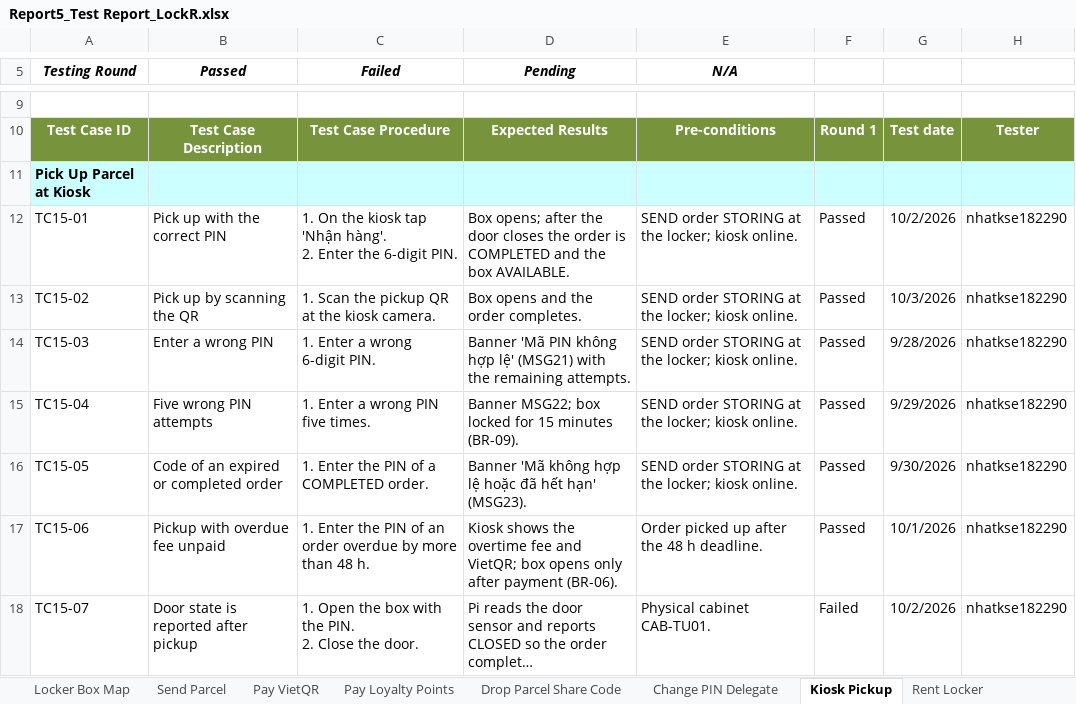
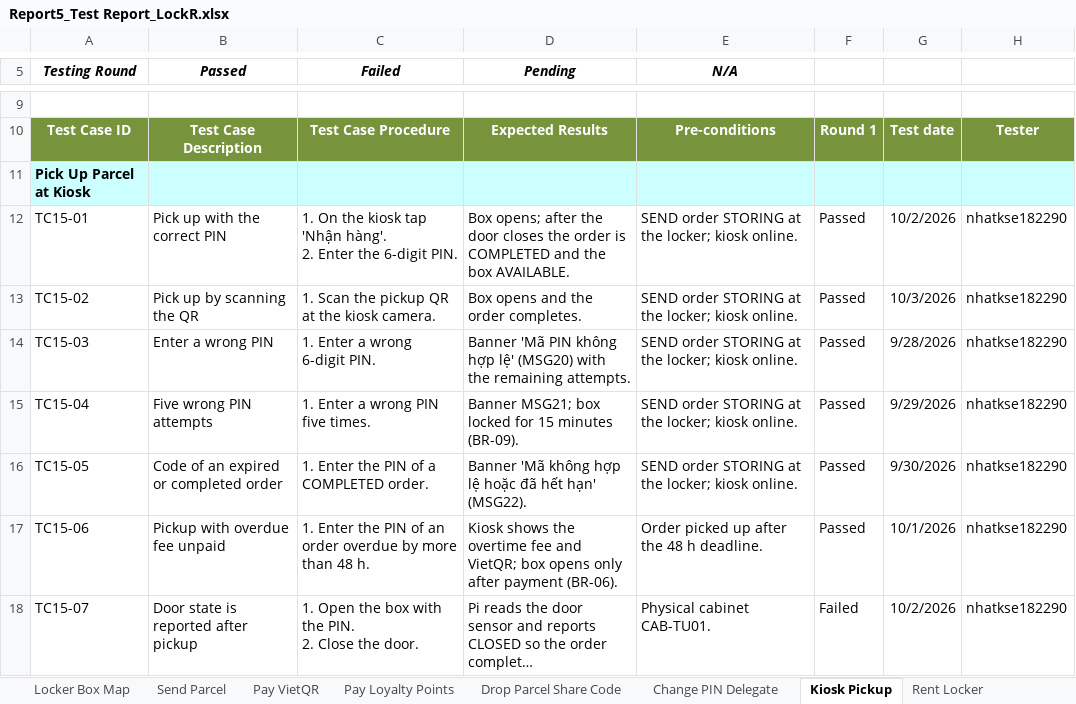
Before and after one commit to LockR-Tech/docs, an Excel workbook: rp5/Report5_Test Report_LockR.xlsx, sheet Kiosk Pickup, drawn as a sheet; only a part is shown, gaps mark what is left out; long unchanged cells end in …; values as stored, in another font and other column widths than the file's, no borders; the diff names each change by its address in the sheet, - before the commit and + after, or states it on an @@ line.

```diff
--- a/rp5/Report5_Test Report_LockR.xlsx (sheet Kiosk Pickup)
+++ b/rp5/Report5_Test Report_LockR.xlsx (sheet Kiosk Pickup)
-D14 (Pending): …hợp lệ' (MSG21) with the…
+D14 (Pending): …hợp lệ' (MSG20) with the…
-D15 (Pending): Banner MSG22; box locked…
+D15 (Pending): Banner MSG21; box locked…
-D16 (Pending): …hết hạn' (MSG23).
+D16 (Pending): …hết hạn' (MSG22).
```
Also changed, not shown: sheet Handle Ticket, sheet Kiosk QR Login, sheet Report Incident, sheet Pay Loyalty Points, sheet Refund Request, sheet Technician Shift, 14 more sheets, 3 other files.
